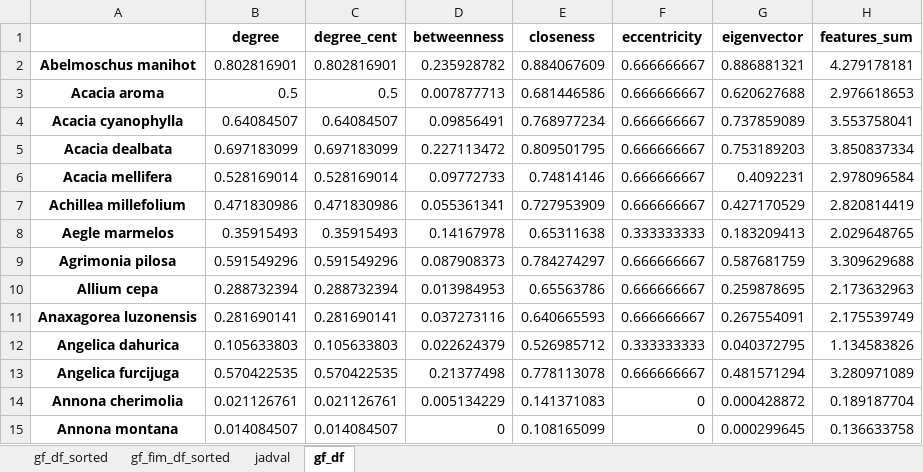
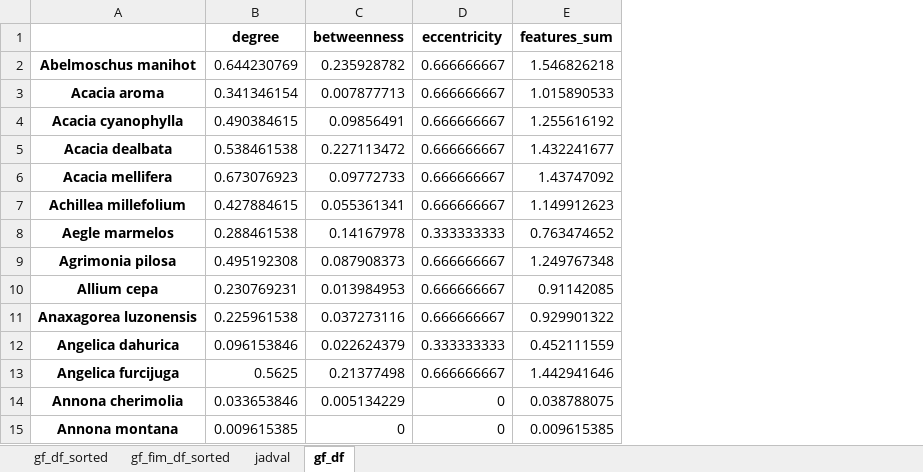
Before and after one commit to mamintoosi/plant-metabolite, an Excel workbook: results/AC_Br_Plant_Met_mc4_mf2-20.xlsx, sheet gf_df, drawn as a sheet; only a part is shown; values as stored, in another font and other column widths than the file's, no borders; removed rows and columns are numbered as before the commit, all else as after; the diff covers the shown part only; the diff names each change by its address in the sheet, - before the commit and + after, or states it on an @@ line.

```diff
--- a/results/AC_Br_Plant_Met_mc4_mf2-20.xlsx (sheet gf_df)
+++ b/results/AC_Br_Plant_Met_mc4_mf2-20.xlsx (sheet gf_df)
-column C (degree_cent), rows 2-15: 0.802816901 | 0.5 | 0.64084507 | 0.697183099 | 0.528169014 | 0.471830986 | 0.35915493 | 0.591549296 | 0.288732394 | 0.281690141 | 0.105633803 | 0.570422535 | 0.021126761 | 0.014084507
-column E (closeness), rows 2-15: 0.884067609 | 0.681446586 | 0.768977234 | 0.809501795 | 0.74814146 | 0.727953909 | 0.65311638 | 0.784274297 | 0.65563786 | 0.640665593 | 0.526985712 | 0.778113078 | 0.141371083 | 0.108165099
-column G (eigenvector), rows 2-15: 0.886881321 | 0.620627688 | 0.737859089 | 0.753189203 | 0.4092231 | 0.427170529 | 0.183209413 | 0.587681759 | 0.259878695 | 0.267554091 | 0.040372795 | 0.481571294 | 0.000428872 | 0.000299645
-B2 (degree): 0.802816901
+B2 (degree): 0.644230769
-E2 (features_sum): 4.279178181
+E2 (features_sum): 1.546826218
-B3 (degree): 0.5
+B3 (degree): 0.341346154
-E3 (features_sum): 2.976618653
+E3 (features_sum): 1.015890533
-B4 (degree): 0.64084507
+B4 (degree): 0.490384615
-E4 (features_sum): 3.553758041
+E4 (features_sum): 1.255616192
-B5 (degree): 0.697183099
+B5 (degree): 0.538461538
-E5 (features_sum): 3.850837334
+E5 (features_sum): 1.432241677
-B6 (degree): 0.528169014
+B6 (degree): 0.673076923
-E6 (features_sum): 2.978096584
+E6 (features_sum): 1.43747092
-B7 (degree): 0.471830986
+B7 (degree): 0.427884615
-E7 (features_sum): 2.820814419
+E7 (features_sum): 1.149912623
-B8 (degree): 0.35915493
+B8 (degree): 0.288461538
-E8 (features_sum): 2.029648765
+E8 (features_sum): 0.763474652
-B9 (degree): 0.591549296
+B9 (degree): 0.495192308
-E9 (features_sum): 3.309629688
+E9 (features_sum): 1.249767348
-B10 (degree): 0.288732394
+B10 (degree): 0.230769231
-E10 (features_sum): 2.173632963
+E10 (features_sum): 0.91142085
-B11 (degree): 0.281690141
+B11 (degree): 0.225961538
-E11 (features_sum): 2.175539749
+E11 (features_sum): 0.929901322
-B12 (degree): 0.105633803
+B12 (degree): 0.096153846
-E12 (features_sum): 1.134583826
+E12 (features_sum): 0.452111559
-B13 (degree): 0.570422535
+B13 (degree): 0.5625
-E13 (features_sum): 3.280971089
+E13 (features_sum): 1.442941646
-B14 (degree): 0.021126761
+B14 (degree): 0.033653846
-E14 (features_sum): 0.189187704
+E14 (features_sum): 0.038788075
-B15 (degree): 0.014084507
+B15 (degree): 0.009615385
-E15 (features_sum): 0.136633758
+E15 (features_sum): 0.009615385
```
Also changed, not shown: 473 edited cells elsewhere in this sheet, sheet gf_fim_df_sorted, sheet gf_df_sorted, sheet jadval, results/AC_St_Plant_Met_mc2_mf2-20.xlsx, results/AC_St_Plant_Met_mc3_mf2-20.xlsx, 14 other files.
